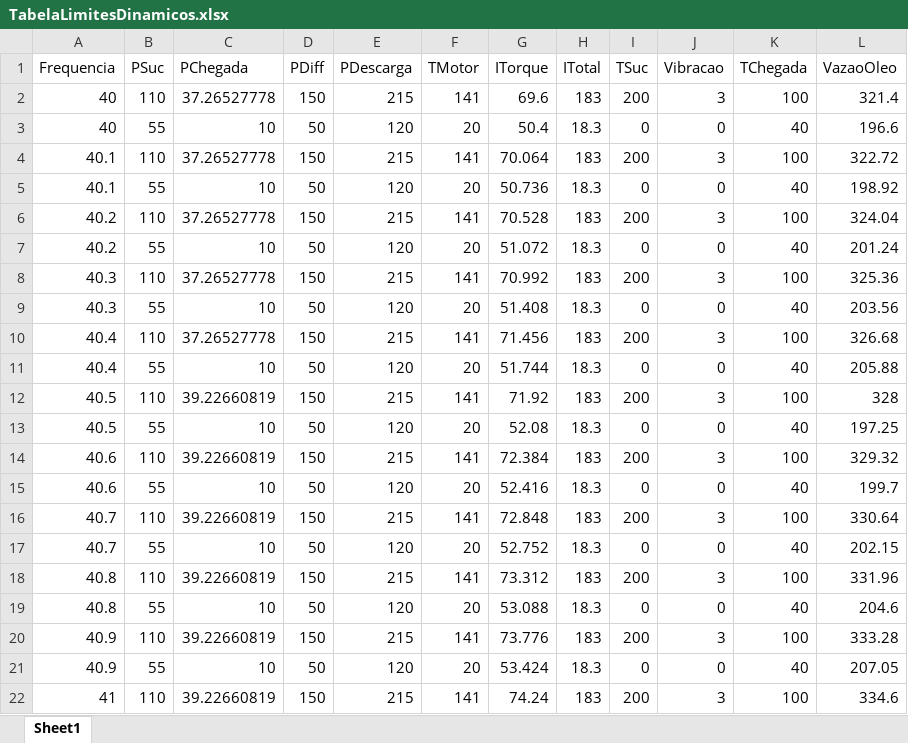
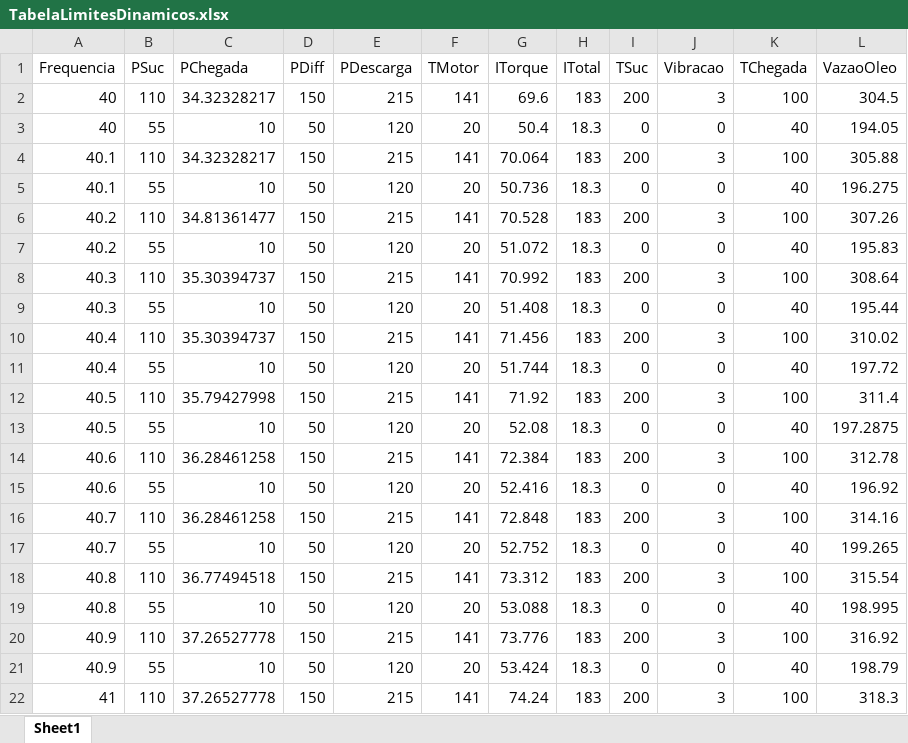
Before and after one commit to galdir/mpc_bcss_simulink, an Excel workbook: Tabelas/TabelaLimitesDinamicos.xlsx, sheet Sheet1, drawn as a sheet; only a part is shown; values as stored, in another font and other column widths than the file's, no borders; the diff covers the shown part only; the diff names each change by its address in the sheet, - before the commit and + after, or states it on an @@ line.

```diff
--- a/Tabelas/TabelaLimitesDinamicos.xlsx (sheet Sheet1)
+++ b/Tabelas/TabelaLimitesDinamicos.xlsx (sheet Sheet1)
-C2 (PChegada): 37.26527778
+C2 (PChegada): 34.32328217
-L2 (VazaoOleo): 321.4
+L2 (VazaoOleo): 304.5
-L3 (VazaoOleo): 196.6
+L3 (VazaoOleo): 194.05
-C4 (PChegada): 37.26527778
+C4 (PChegada): 34.32328217
-L4 (VazaoOleo): 322.72
+L4 (VazaoOleo): 305.88
-L5 (VazaoOleo): 198.92
+L5 (VazaoOleo): 196.275
-C6 (PChegada): 37.26527778
+C6 (PChegada): 34.81361477
-L6 (VazaoOleo): 324.04
+L6 (VazaoOleo): 307.26
-L7 (VazaoOleo): 201.24
+L7 (VazaoOleo): 195.83
-C8 (PChegada): 37.26527778
+C8 (PChegada): 35.30394737
-L8 (VazaoOleo): 325.36
+L8 (VazaoOleo): 308.64
-L9 (VazaoOleo): 203.56
+L9 (VazaoOleo): 195.44
-C10 (PChegada): 37.26527778
+C10 (PChegada): 35.30394737
-L10 (VazaoOleo): 326.68
+L10 (VazaoOleo): 310.02
-L11 (VazaoOleo): 205.88
+L11 (VazaoOleo): 197.72
-C12 (PChegada): 39.22660819
+C12 (PChegada): 35.79427998
-L12 (VazaoOleo): 328
+L12 (VazaoOleo): 311.4
-L13 (VazaoOleo): 197.25
+L13 (VazaoOleo): 197.2875
-C14 (PChegada): 39.22660819
+C14 (PChegada): 36.28461258
-L14 (VazaoOleo): 329.32
+L14 (VazaoOleo): 312.78
-L15 (VazaoOleo): 199.7
+L15 (VazaoOleo): 196.92
-C16 (PChegada): 39.22660819
+C16 (PChegada): 36.28461258
-L16 (VazaoOleo): 330.64
+L16 (VazaoOleo): 314.16
-L17 (VazaoOleo): 202.15
+L17 (VazaoOleo): 199.265
-C18 (PChegada): 39.22660819
+C18 (PChegada): 36.77494518
-L18 (VazaoOleo): 331.96
+L18 (VazaoOleo): 315.54
-L19 (VazaoOleo): 204.6
+L19 (VazaoOleo): 198.995
-C20 (PChegada): 39.22660819
+C20 (PChegada): 37.26527778
-L20 (VazaoOleo): 333.28
+L20 (VazaoOleo): 316.92
-L21 (VazaoOleo): 207.05
+L21 (VazaoOleo): 198.79
-C22 (PChegada): 39.22660819
+C22 (PChegada): 37.26527778
-L22 (VazaoOleo): 334.6
+L22 (VazaoOleo): 318.3
```
Also changed, not shown: 577 edited cells elsewhere in this sheet, Tabelas/TabSimuladorContas.xlsx, 23 other files.
